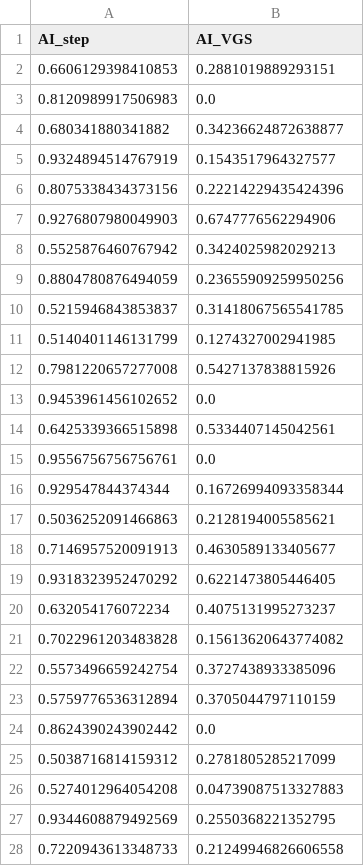
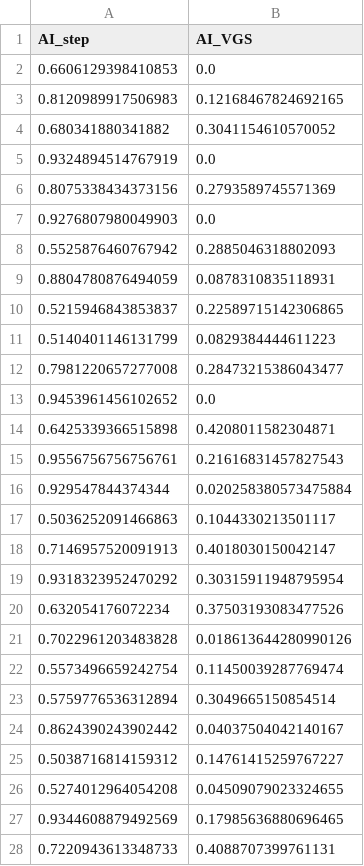
Before and after one commit to nkoch1/LPFC_adaptation, a CSV file: data/sims/Pospischil_TAU_filter_OU_sim_AI.csv, drawn as a sheet; only a part is shown; the diff covers the shown part only.

```diff
--- a/data/sims/Pospischil_TAU_filter_OU_sim_AI.csv
+++ b/data/sims/Pospischil_TAU_filter_OU_sim_AI.csv
@@ -1,28 +1,28 @@
 AI_step,AI_VGS
-0.6606129398410853,0.2881019889293151
-0.8120989917506983,0.0
-0.680341880341882,0.34236624872638877
-0.9324894514767919,0.1543517964327577
-0.8075338434373156,0.22214229435424396
-0.9276807980049903,0.6747776562294906
-0.5525876460767942,0.3424025982029213
-0.8804780876494059,0.23655909259950256
-0.5215946843853837,0.31418067565541785
-0.5140401146131799,0.1274327002941985
-0.7981220657277008,0.5427137838815926
+0.6606129398410853,0.0
+0.8120989917506983,0.12168467824692165
+0.680341880341882,0.3041154610570052
+0.9324894514767919,0.0
+0.8075338434373156,0.2793589745571369
+0.9276807980049903,0.0
+0.5525876460767942,0.2885046318802093
+0.8804780876494059,0.0878310835118931
+0.5215946843853837,0.22589715142306865
+0.5140401146131799,0.0829384444611223
+0.7981220657277008,0.28473215386043477
 0.9453961456102652,0.0
-0.6425339366515898,0.5334407145042561
-0.9556756756756761,0.0
-0.929547844374344,0.16726994093358344
-0.5036252091466863,0.2128194005585621
-0.7146957520091913,0.4630589133405677
-0.9318323952470292,0.6221473805446405
-0.632054176072234,0.4075131995273237
-0.7022961203483828,0.15613620643774082
-0.5573496659242754,0.3727438933385096
-0.5759776536312894,0.3705044797110159
-0.8624390243902442,0.0
-0.5038716814159312,0.2781805285217099
-0.5274012964054208,0.04739087513327883
-0.9344608879492569,0.2550368221352795
-0.7220943613348733,0.21249946826606558
+0.6425339366515898,0.4208011582304871
+0.9556756756756761,0.21616831457827543
+0.929547844374344,0.020258380573475884
+0.5036252091466863,0.1044330213501117
+0.7146957520091913,0.4018030150042147
+0.9318323952470292,0.30315911948795954
+0.632054176072234,0.37503193083477526
+0.7022961203483828,0.018613644280990126
+0.5573496659242754,0.11450039287769474
+0.5759776536312894,0.3049665150854514
+0.8624390243902442,0.04037504042140167
+0.5038716814159312,0.14761415259767227
+0.5274012964054208,0.04509079023324655
+0.9344608879492569,0.17985636880696465
+0.7220943613348733,0.4088707399761131
```
Also changed, not shown: 6 edited cells elsewhere in this file, data/sims/Pospischil_filter_OU_sim_AI.csv, data/sims/Pospischil_filter_OU_sim_coeff.csv, 15 other files.
